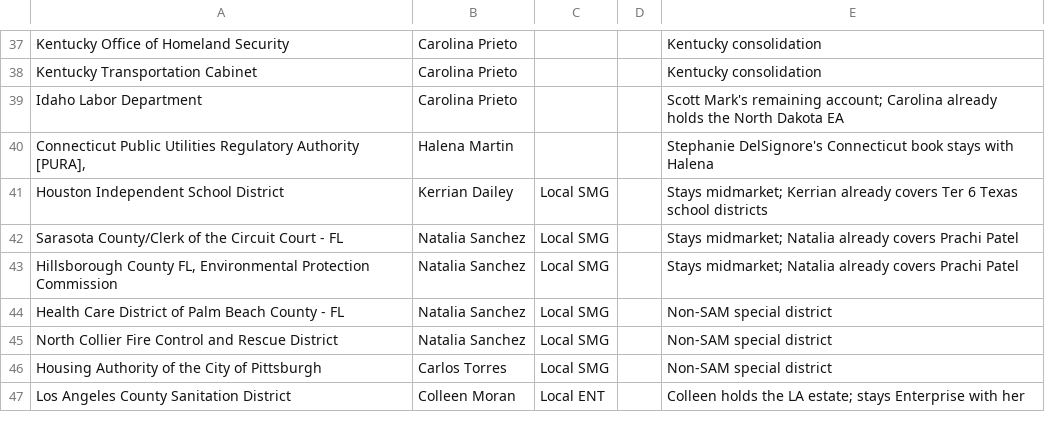
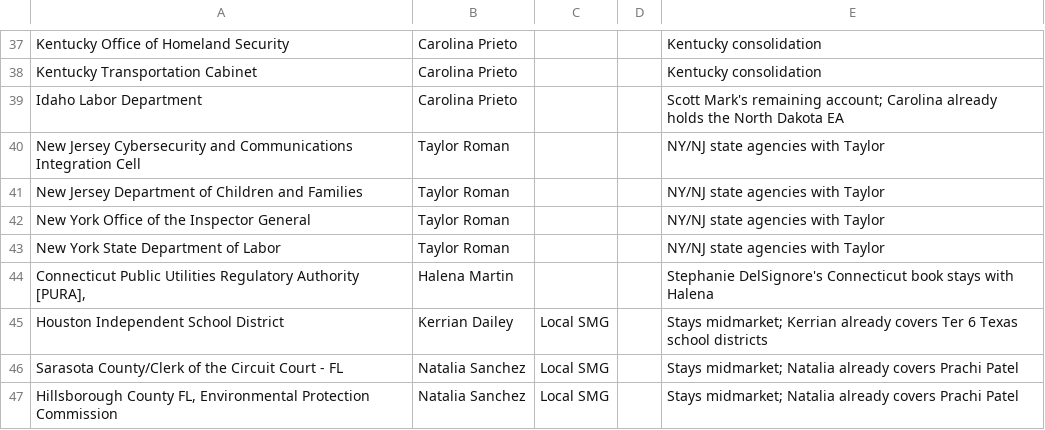
Before and after one commit to savannahlane/xp-planning, a CSV file: tiering/account_overrides.csv, drawn as a sheet; only a part is shown, gaps mark what is left out; the shorter side is filled out with more unchanged rows; the diff names each change by its address in the sheet, - before the commit and + after, or states it on an @@ line.

```diff
--- a/tiering/account_overrides.csv
+++ b/tiering/account_overrides.csv
+row 40: New Jersey Cybersecurity and Communications Integration Cell | Taylor Roman |  |  | NY/NJ state agencies with Taylor
+row 41: New Jersey Department of Children and Families | Taylor Roman |  |  | NY/NJ state agencies with Taylor
+row 42: New York Office of the Inspector General | Taylor Roman |  |  | NY/NJ state agencies with Taylor
+row 43: New York State Department of Labor | Taylor Roman |  |  | NY/NJ state agencies with Taylor
```
Also changed, not shown: 2 other files.
